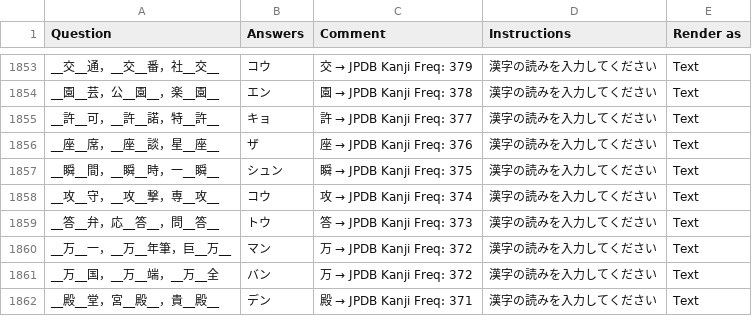
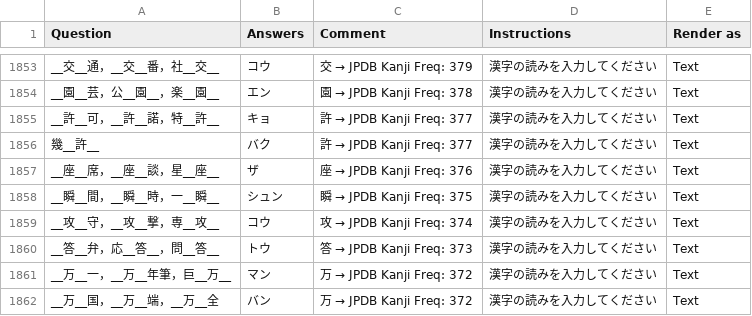
Before and after one commit to SalwynnJP/YomitanQuest, a CSV file: decks/常・音.csv, drawn as a sheet; only a part is shown, gaps mark what is left out; the shorter side is filled out with more unchanged rows; the diff names each change by its address in the sheet, - before the commit and + after, or states it on an @@ line.

Commit message:
Add new entry for '幾許' in 常・音.csv

```diff
--- a/decks/常・音.csv
+++ b/decks/常・音.csv
+row 1856: 幾__許__ | バク | 許 → JPDB Kanji Freq: 377 | 漢字の読みを入力してください | Text
```
